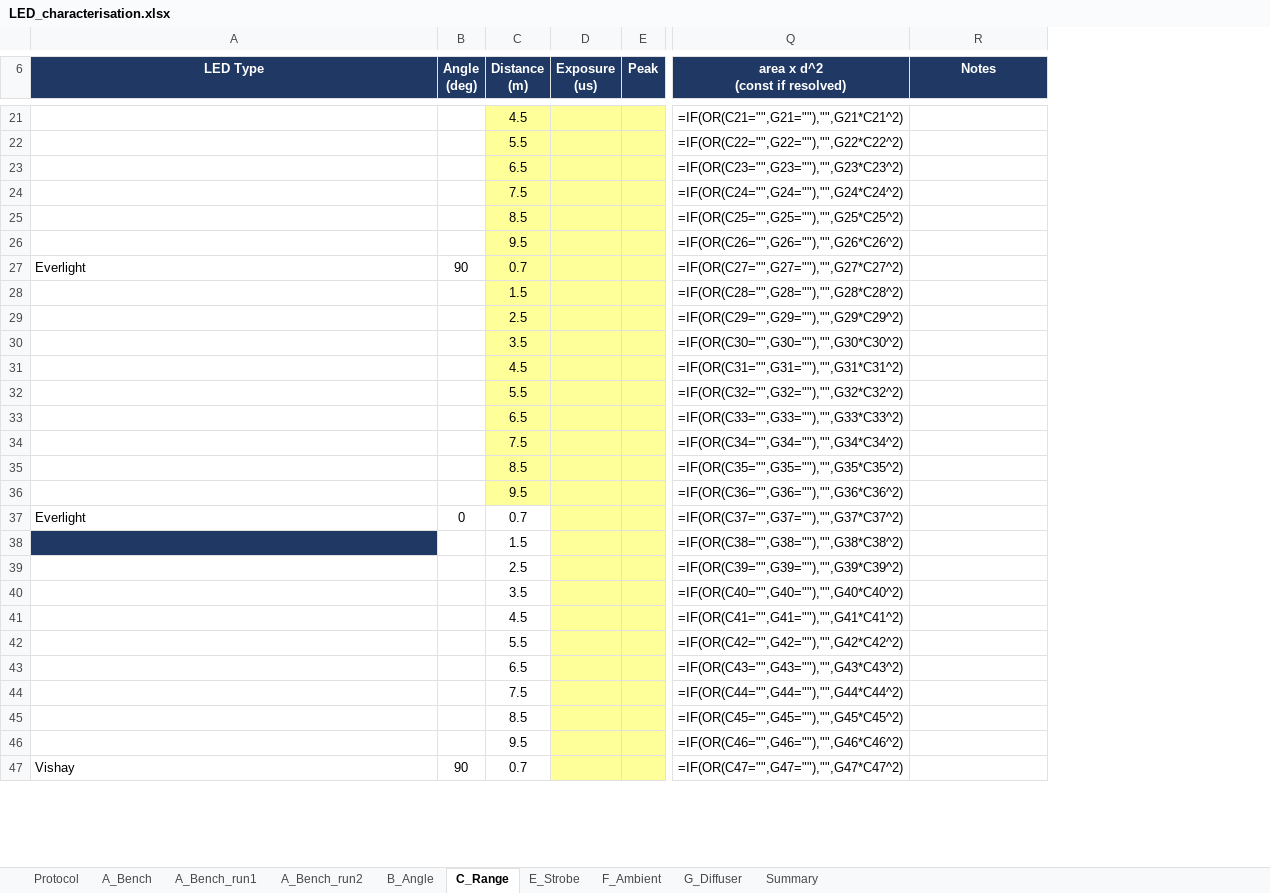
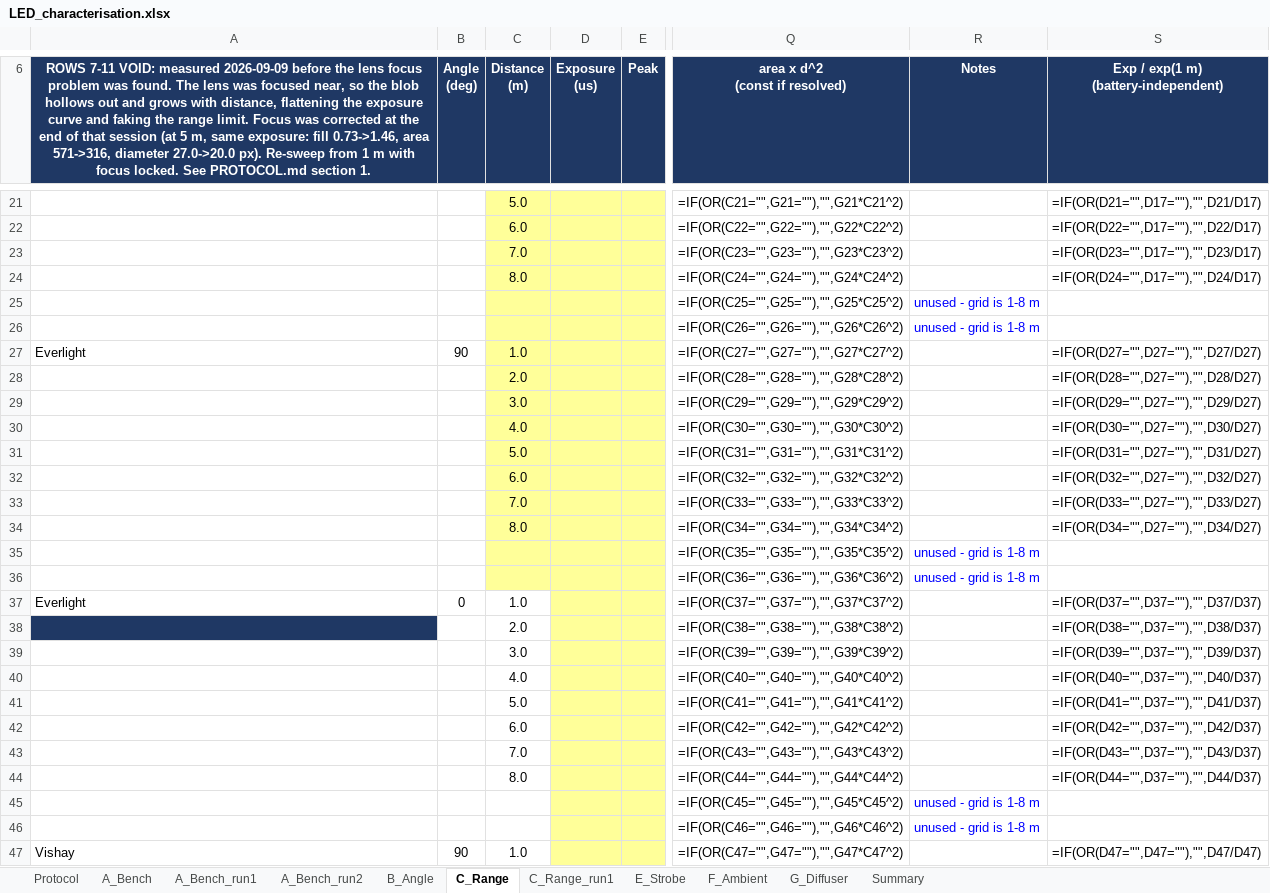
Before and after one commit to shannonpitman/Motion-Capture, an Excel workbook: LED_characterisation.xlsx, sheet C_Range, drawn as a sheet; only a part is shown, gaps mark what is left out; values as stored, in another font and other column widths than the file's, no borders; formulas without a stored value are shown as written; ↵ is a line break in a cell; the diff covers the shown part only; the diff names each change by its address in the sheet, - before the commit and + after, or states it on an @@ line.

Commit message:
Lens focus is a calibration prerequisite: PROTOCOL.md, focusCheck.py
Tonight's range sweep found that the lens was focused near, which invalidates
the rows it produced. The blob hollows out and grows with distance, mimicking
and partly cancelling the 1/d^2 falloff, so the exposure curve flattens and the
apparent detection range is wrong. Nothing downstream can see this from the
data alone.

The signature: `fill` (centre/rim brightness) fell monotonically across the
sweep and crossed below 1.0 between 4 and 5 m - an annulus - while the exposure
exponent collapsed from ~1.53 to 1.05. A source going point-like does the
opposite; it converges on the PSF and gets more peaked. Correcting focus at 5 m,
at the same exposure, took fill 0.73 -> 1.46, area 571 -> 316 and diameter
27.0 -> 20.0 px.

- PROTOCOL.md: new, tracked. The method and every systematic found so far -
  focus, supply, ambient, instrument configuration, per-session controls,
  measurement, recording conventions, open items.
- OpenMV/focusCheck.py: focus readout using brightness-independent spot-size
  metrics (equivalent width, RMS radius). `area` is NOT a valid focus metric -
  it counts pixels over a fixed threshold, so it shrinks when the source dims
  and cannot tell defocus from a flat battery.
- C_Range rows 7-11 voided (old focus), run 1 frozen to C_Range_run1, and a
  per-block exposure normalisation column added so an unknown supply factor
  divides out.

Also recorded from this session:
- Arena ambient at night is flat 3.3-3.5 counts from 85 us to 100 ms - sensor
  pedestal, not light. No ceiling below ~200 ms, versus ~14.5 ms in daylight.
- Readout window size changes sigma by 35% (QVGA 0.0233 vs VGA 0.0152 on an
  identical blob) while leaving the signal alone (+4%, within noise). This is
  live in the tracker's adaptive ladder and detection_R has no framesize term:
  npix moved 7.5% where the model predicts 3.6% of the measured 35%.
- Placement repeatability at 90 deg is 3.2% (1 sigma, n=3), so orientation is
  not a dominant error source.
- Exposure must be re-applied after IOCTL_SET_READOUT_WINDOW; programming the
  window resets it and silently drops the marker below THRESH_LO.

```diff
--- a/LED_characterisation.xlsx (sheet C_Range)
+++ b/LED_characterisation.xlsx (sheet C_Range)
+sheet tab: C_Range_run1
+column S, row 6: Exp / exp(1 m) ↵ (battery-independent); rows 21-47: =IF(OR(D21="",D17=""),"",D21/D17) | =IF(OR(D22="",D17=""),"",D22/D17) | =IF(OR(D23="",D17=""),"",D23/D17) | =IF(OR(D24="",D17=""),"",D24/D17) |  |  | =IF(OR(D27="",D27=""),"",D27/D27) | =IF(OR(D28="",D27=""),"",D28/D27) | =IF(OR(D29="",D27=""),"",D29/D27) | =IF(OR(D30="",D27=""),"",D30/D27) | =IF(OR(D31="",D27=""),"",D31/D27) | =IF(OR(D32="",D27=""),"",D32/D27) | =IF(OR(D33="",D27=""),"",D33/D27) | =IF(OR(D34="",D27=""),"",D34/D27) |  |  | =IF(OR(D37="",D37=""),"",D37/D37) | =IF(OR(D38="",D37=""),"",D38/D37) | =IF(OR(D39="",D37=""),"",D39/D37) | =IF(OR(D40="",D37=""),"",D40/D37) | =IF(OR(D41="",D37=""),"",D41/D37) | =IF(OR(D42="",D37=""),"",D42/D37) | =IF(OR(D43="",D37=""),"",D43/D37) | =IF(OR(D44="",D37=""),"",D44/D37) |  |  | =IF(OR(D47="",D47=""),"",D47/D47)
-A6: LED Type
+A6: ROWS 7-11 VOID: measured 2026-09-09 before the lens focus problem was found. The lens was focused near, so the blob hollows out and grows with distance, flattening the exposure curve and faking the range limit. Focus was corrected at the end of that session (at 5 m, same exposure: fill 0.73->1.46, area 571->316, diameter 27.0->20.0 px). Re-sweep from 1 m with focus locked. See PROTOCOL.md section 1.
-C21 (Distance (m)): 4.5
+C21 (Distance (m)): 5.0
-C22 (Distance (m)): 5.5
+C22 (Distance (m)): 6.0
-C23 (Distance (m)): 6.5
+C23 (Distance (m)): 7.0
-C24 (Distance (m)): 7.5
+C24 (Distance (m)): 8.0
-C25 (Distance (m)): 8.5
+C25 (Distance (m)): (empty)
-R25:R26 (Notes): (empty)
+R25:R26 (Notes): unused - grid is 1-8 m
-C26 (Distance (m)): 9.5
+C26 (Distance (m)): (empty)
-C27 (Distance (m)): 0.7
+C27 (Distance (m)): 1.0
-C28 (Distance (m)): 1.5
+C28 (Distance (m)): 2.0
-C29 (Distance (m)): 2.5
+C29 (Distance (m)): 3.0
-C30 (Distance (m)): 3.5
+C30 (Distance (m)): 4.0
-C31 (Distance (m)): 4.5
+C31 (Distance (m)): 5.0
-C32 (Distance (m)): 5.5
+C32 (Distance (m)): 6.0
-C33 (Distance (m)): 6.5
+C33 (Distance (m)): 7.0
-C34 (Distance (m)): 7.5
+C34 (Distance (m)): 8.0
-C35 (Distance (m)): 8.5
+C35 (Distance (m)): (empty)
-R35:R36 (Notes): (empty)
+R35:R36 (Notes): unused - grid is 1-8 m
-C36 (Distance (m)): 9.5
+C36 (Distance (m)): (empty)
-C37 (Distance (m)): 0.7
+C37 (Distance (m)): 1.0
-C38 (Distance (m)): 1.5
+C38 (Distance (m)): 2.0
-C39 (Distance (m)): 2.5
+C39 (Distance (m)): 3.0
-C40 (Distance (m)): 3.5
+C40 (Distance (m)): 4.0
-C41 (Distance (m)): 4.5
+C41 (Distance (m)): 5.0
-C42 (Distance (m)): 5.5
+C42 (Distance (m)): 6.0
-C43 (Distance (m)): 6.5
+C43 (Distance (m)): 7.0
-C44 (Distance (m)): 7.5
+C44 (Distance (m)): 8.0
-C45 (Distance (m)): 8.5
+C45 (Distance (m)): (empty)
-R45:R46 (Notes): (empty)
+R45:R46 (Notes): unused - grid is 1-8 m
-C46 (Distance (m)): 9.5
+C46 (Distance (m)): (empty)
-C47 (Distance (m)): 0.7
+C47 (Distance (m)): 1.0
```
Also changed, not shown: 7 added rows, 7 removed rows and 49 edited cells elsewhere in this sheet, sheet Protocol, 2 other files.
